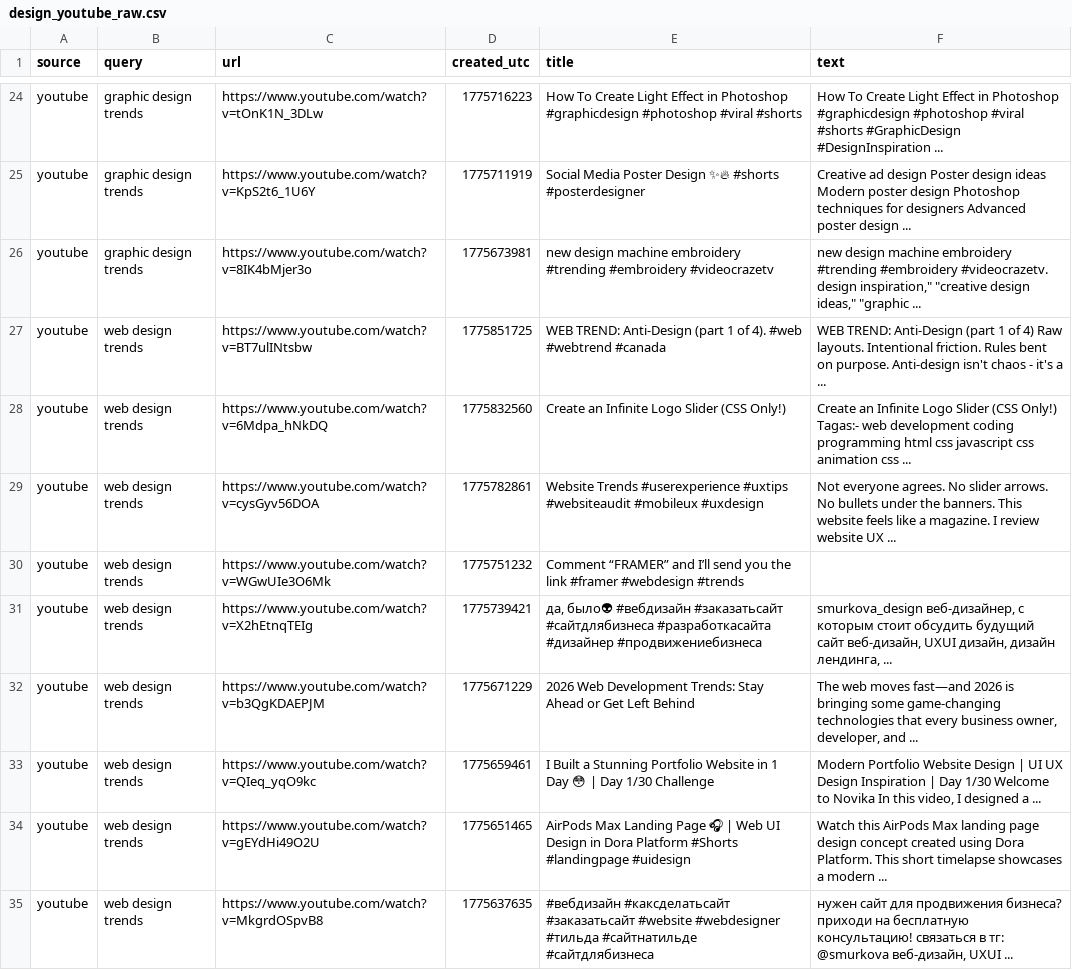
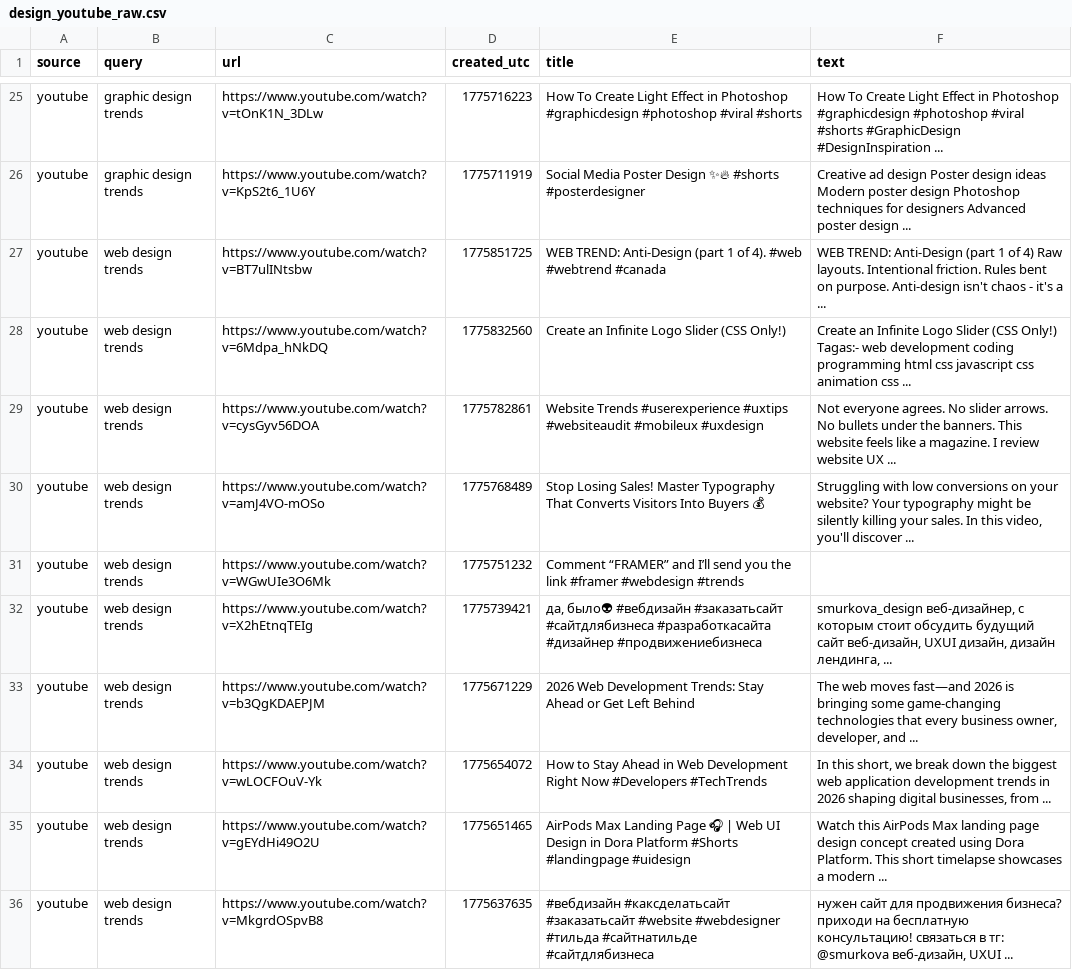
Before and after one commit to prettylittledata/prettylittledata, a CSV file: data/design_youtube_raw.csv, drawn as a sheet; only a part is shown, gaps mark what is left out; the diff covers the shown part only.

```diff
--- a/data/design_youtube_raw.csv
+++ b/data/design_youtube_raw.csv
@@ -25,3 +26,2 @@ youtube,graphic design trends,https://www.youtube.com/watch?v=tOnK1N_3DLw,177571
 youtube,graphic design trends,https://www.youtube.com/watch?v=KpS2t6_1U6Y,1775711919,Social Media Poster Design   ✨🔥 #shorts #posterdesigner,Creative ad design Poster design ideas Modern poster design Photoshop techniques for designers Advanced poster design ...
-youtube,graphic design trends,https://www.youtube.com/watch?v=8IK4bMjer3o,1775673981,new design machine embroidery #trending #embroidery #videocrazetv,"new design machine embroidery #trending #embroidery #videocrazetv. design inspiration,"" ""creative design ideas,"" ""graphic ..."
 youtube,web design trends,https://www.youtube.com/watch?v=BT7ulINtsbw,1775851725,WEB TREND: Anti-Design (part 1 of 4). #web #webtrend #canada,WEB TREND: Anti-Design (part 1 of 4) Raw layouts. Intentional friction. Rules bent on purpose. Anti-design isn't chaos - it's a ...
@@ -29,2 +29,3 @@ youtube,web design trends,https://www.youtube.com/watch?v=6Mdpa_hNkDQ,1775832560
 youtube,web design trends,https://www.youtube.com/watch?v=cysGyv56DOA,1775782861,Website Trends #userexperience #uxtips #websiteaudit #mobileux #uxdesign,Not everyone agrees. No slider arrows. No bullets under the banners. This website feels like a magazine. I review website UX ...
+youtube,web design trends,https://www.youtube.com/watch?v=amJ4VO-mOSo,1775768489,Stop Losing Sales! Master Typography That Converts Visitors Into Buyers 💰,"Struggling with low conversions on your website? Your typography might be silently killing your sales. In this video, you'll discover ..."
 youtube,web design trends,https://www.youtube.com/watch?v=WGwUIe3O6Mk,1775751232,Comment “FRAMER” and I’ll send you the link #framer #webdesign #trends,
@@ -32,3 +33,3 @@ youtube,web design trends,https://www.youtube.com/watch?v=X2hEtnqTEIg,1775739421
 youtube,web design trends,https://www.youtube.com/watch?v=b3QgKDAEPJM,1775671229,2026 Web Development Trends: Stay Ahead or Get Left Behind,"The web moves fast—and 2026 is bringing some game-changing technologies that every business owner, developer, and ..."
-youtube,web design trends,https://www.youtube.com/watch?v=QIeq_yqO9kc,1775659461,I Built a Stunning Portfolio Website in 1 Day 😳 | Day 1/30 Challenge,"Modern Portfolio Website Design | UI UX Design Inspiration | Day 1/30 Welcome to Novika In this video, I designed a ..."
+youtube,web design trends,https://www.youtube.com/watch?v=wLOCFOuV-Yk,1775654072,How to Stay Ahead in Web Development Right Now #Developers #TechTrends,"In this short, we break down the biggest web application development trends in 2026 shaping digital businesses, from ..."
 youtube,web design trends,https://www.youtube.com/watch?v=gEYdHi49O2U,1775651465,AirPods Max Landing Page 🎧 | Web UI Design in Dora Platform #Shorts #landingpage #uidesign,Watch this AirPods Max landing page design concept created using Dora Platform. This short timelapse showcases a modern ...
```
Also changed, not shown: 4 added rows and 4 removed rows elsewhere in this file, data/design_all_raw.csv, data/design_increasing_terms.csv, 3 other files.
